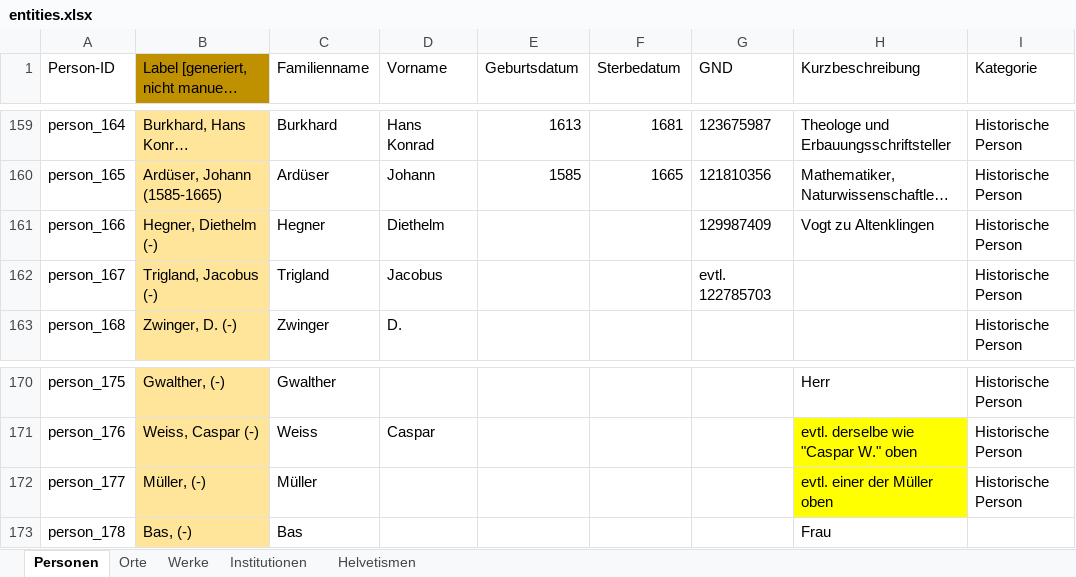
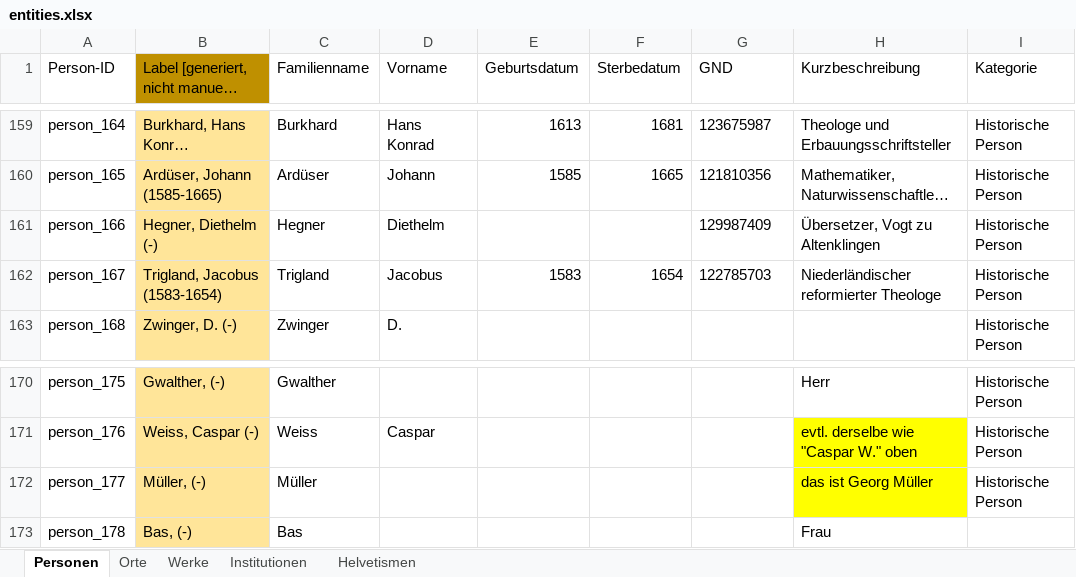
Before and after one commit to DHBern/simler_data, an Excel workbook: gsheet/xlsx/entities.xlsx, sheet Personen, drawn as a sheet; only a part is shown, gaps mark what is left out; long unchanged cells end in …; values as stored, in another font and other column widths than the file's, no borders; charts and pictures and table styles not drawn; the diff names each change by its address in the sheet, - before the commit and + after, or states it on an @@ line.

```diff
--- a/gsheet/xlsx/entities.xlsx (sheet Personen)
+++ b/gsheet/xlsx/entities.xlsx (sheet Personen)
-H161 (Kurzbeschreibung): Vogt zu Altenklingen
+H161 (Kurzbeschreibung): Übersetzer, Vogt zu Altenklingen
-B162: Trigland, Jacobus (-)
+B162: Trigland, Jacobus (1583-1654)
-E162 (Geburtsdatum): (empty)
+E162 (Geburtsdatum): 1583
-F162 (Sterbedatum): (empty)
+F162 (Sterbedatum): 1654
-G162 (GND): evtl. 122785703
+G162 (GND): 122785703
-H162 (Kurzbeschreibung): (empty)
+H162 (Kurzbeschreibung): Niederländischer reformierter Theologe
-H172 (Kurzbeschreibung): evtl. einer der Müller oben
+H172 (Kurzbeschreibung): das ist Georg Müller
```
Also changed, not shown: sheet Werke, sheet Orte.
